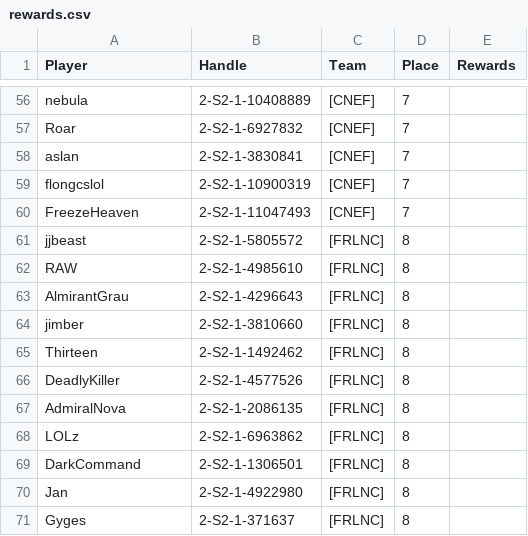
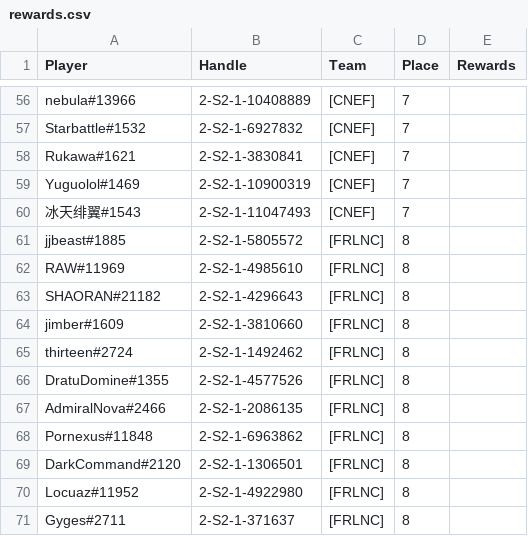
Before and after one commit to star-battle/sbr-metadata, a CSV file: tournament-rewards/2025-04/rewards.csv, drawn as a sheet; only a part is shown, gaps mark what is left out; the diff covers the shown part only; the diff names each change by its address in the sheet, - before the commit and + after, or states it on an @@ line.

```diff
--- a/tournament-rewards/2025-04/rewards.csv
+++ b/tournament-rewards/2025-04/rewards.csv
-A56 (Player): nebula
+A56 (Player): nebula#13966
-A57 (Player): Roar
+A57 (Player): Starbattle#1532
-A58 (Player): aslan
+A58 (Player): Rukawa#1621
-A59 (Player): flongcslol
+A59 (Player): Yuguolol#1469
-A60 (Player): FreezeHeaven
+A60 (Player): 冰天绯翼#1543
-A61 (Player): jjbeast
+A61 (Player): jjbeast#1885
-A62 (Player): RAW
+A62 (Player): RAW#11969
-A63 (Player): AlmirantGrau
+A63 (Player): SHAORAN#21182
-A64 (Player): jimber
+A64 (Player): jimber#1609
-A65 (Player): Thirteen
+A65 (Player): thirteen#2724
-A66 (Player): DeadlyKiller
+A66 (Player): DratuDomine#1355
-A67 (Player): AdmiralNova
+A67 (Player): AdmiralNova#2466
-A68 (Player): LOLz
+A68 (Player): Pornexus#11848
-A69 (Player): DarkCommand
+A69 (Player): DarkCommand#2120
-A70 (Player): Jan
+A70 (Player): Locuaz#11952
-A71 (Player): Gyges
+A71 (Player): Gyges#2711
```
Also changed, not shown: 54 edited cells elsewhere in this file.
